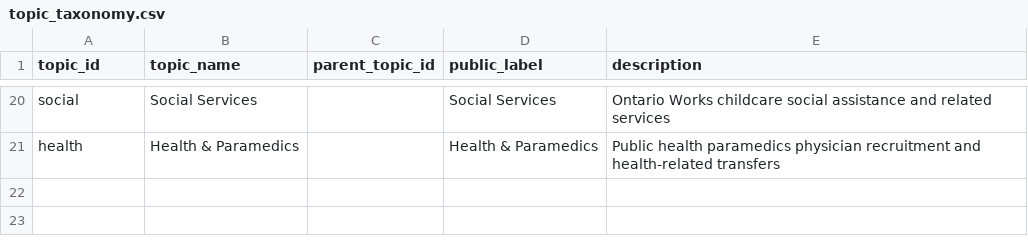
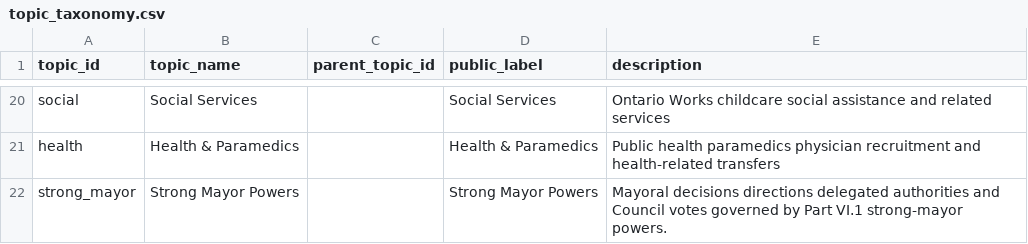
Before and after one commit to sheareraj/vote-aj, a CSV file: data-warehouse/config/topic_taxonomy.csv, drawn as a sheet; only a part is shown, gaps mark what is left out; the diff names each change by its address in the sheet, - before the commit and + after, or states it on an @@ line.

```diff
--- a/data-warehouse/config/topic_taxonomy.csv
+++ b/data-warehouse/config/topic_taxonomy.csv
+row 22: strong_mayor | Strong Mayor Powers |  | Strong Mayor Powers | Mayoral decisions directions delegated authorities and Council votes governed by Part VI.1 strong-mayor powers.
```
Also changed, not shown: data-warehouse/data/facts/fact_motion.csv, data-warehouse/data/facts/fact_vote.csv, 16 other files.
